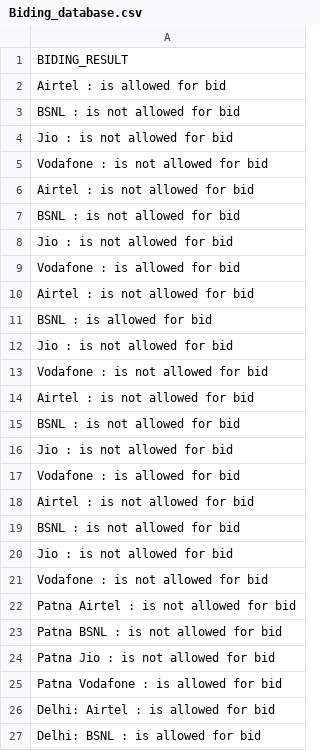
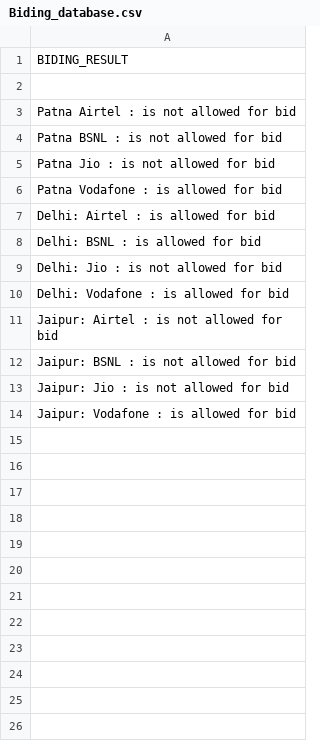
Before and after one commit to DK2118/DK2118, a CSV file: Biding_database.csv, drawn as a sheet; only a part is shown; the shorter side is filled out with more unchanged rows.

Commit message:
TRAI Project

```diff
--- a/Biding_database.csv
+++ b/Biding_database.csv
@@ -1,22 +1,3 @@
 BIDING_RESULT
-Airtel : is allowed for bid
-BSNL : is not allowed for bid
-Jio : is not allowed for bid
-Vodafone : is not allowed for bid
-Airtel : is not allowed for bid
-BSNL : is not allowed for bid
-Jio : is not allowed for bid
-Vodafone : is allowed for bid
-Airtel : is not allowed for bid
-BSNL : is allowed for bid
-Jio : is not allowed for bid
-Vodafone : is not allowed for bid
-Airtel : is not allowed for bid
-BSNL : is not allowed for bid
-Jio : is not allowed for bid
-Vodafone : is allowed for bid
-Airtel : is not allowed for bid
-BSNL : is not allowed for bid
-Jio : is not allowed for bid
-Vodafone : is not allowed for bid
+
 Patna Airtel : is not allowed for bid
```
